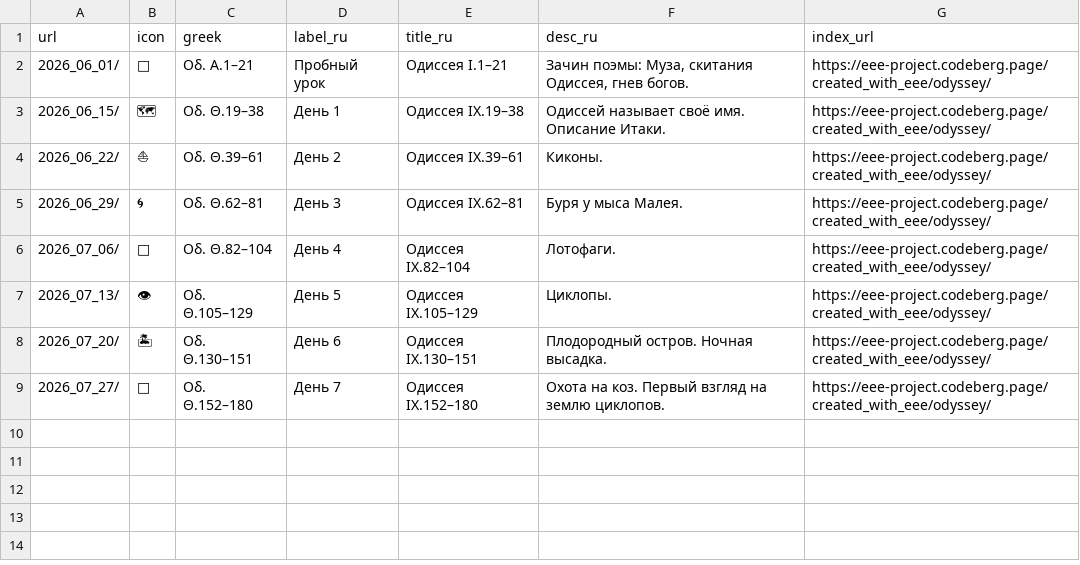
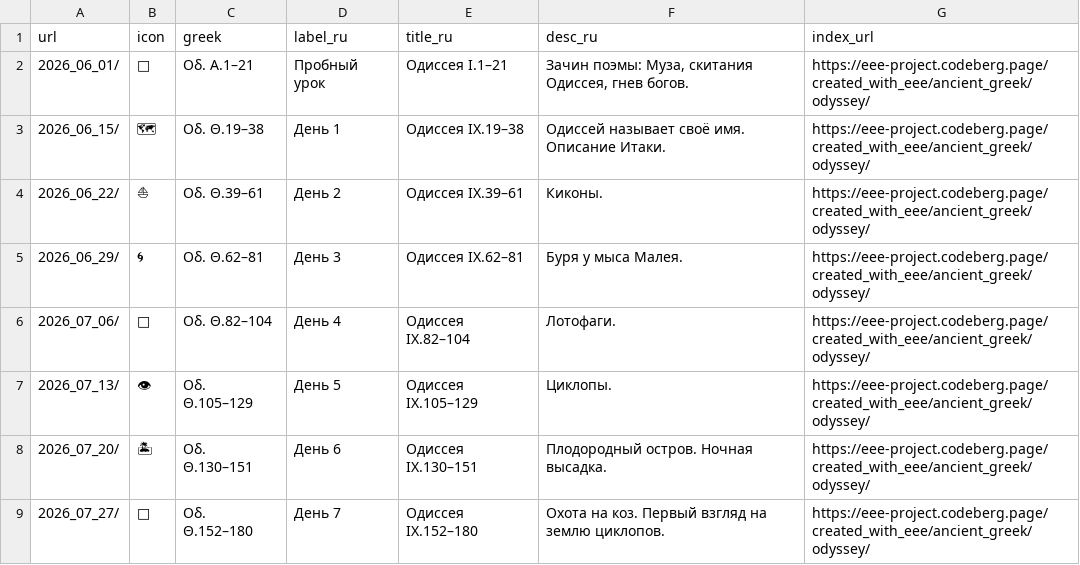
Before and after one commit to EEE-project/created_with_eee, a TSV file: ancient_greek/odyssey/index.tsv, drawn as a sheet; the diff names each change by its address in the sheet, - before the commit and + after, or states it on an @@ line.

Commit message:
Update index.tsv hierarchy for Codeberg Pages, remove redundant hub generator
Every group-level index.tsv (root, ancient_greek, modern_greek,
b1greeklanguageandculture) and every course-level index.tsv (odyssey,
palaestra, ellinika_b, kapodistrias, kavafis_ithaki, zorba) still
pointed at molab or the old flat pages URLs. Updated url/index_url
columns across all 10 files to the new Codeberg Pages paths, nested to
match this repo's own ancient_greek/modern_greek/b1greeklanguageandculture
directory structure. kavafis_ithaki and zorba's lesson url columns
switched from absolute molab links to relative directory paths,
matching every other course's pattern.

Removed tools/gen_hub.py + tools/hub_template.html: each course/group
directory's own notebook.py already renders a real hub via
eee_project's eee_card_list()/parent_back_url(), so the static-HTML
generator was solving an already-solved problem.

```diff
--- a/ancient_greek/odyssey/index.tsv
+++ b/ancient_greek/odyssey/index.tsv
-G2:G9 (index_url): https://eee-project.codeberg.page/created_with_eee/odyssey/
+G2:G9 (index_url): https://eee-project.codeberg.page/created_with_eee/ancient_greek/odyssey/
```
Also changed, not shown: ancient_greek/index.tsv, ancient_greek/palaestra/ancient_greek.2026.summer/index.tsv, 7 other files.
